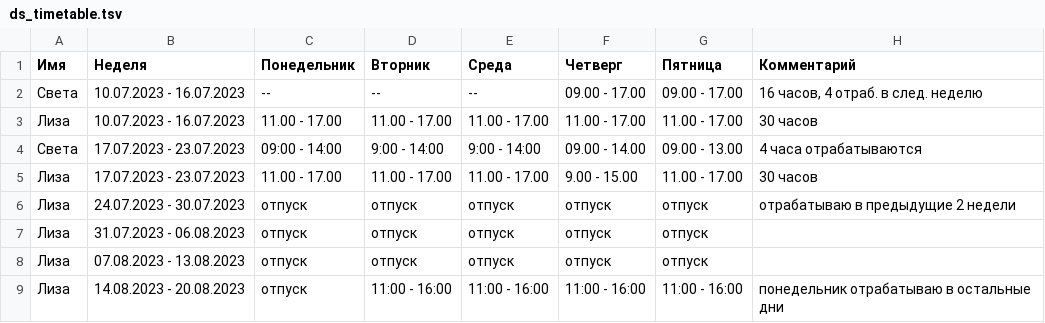
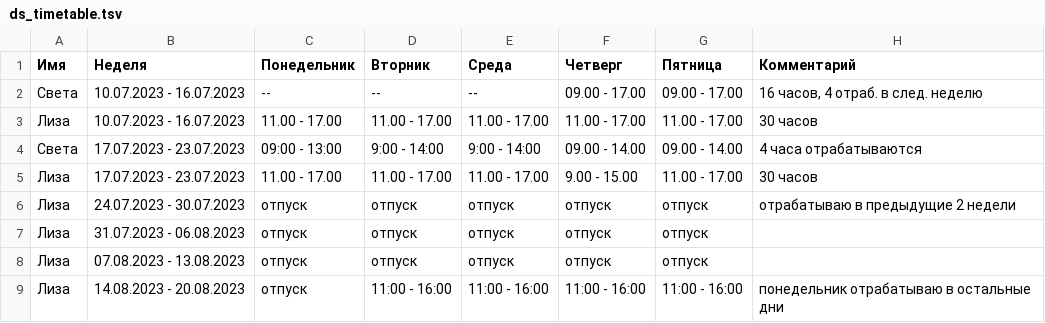
Before and after one commit to oadb-ds/timetable, a TSV file: ds_timetable.tsv, drawn as a sheet.

Commit message:
Update ds_timetable.tsv

```diff
--- a/ds_timetable.tsv
+++ b/ds_timetable.tsv
@@ -3,3 +3,3 @@
 Лиза	10.07.2023 - 16.07.2023	11.00 - 17.00	11.00 - 17.00	11.00 - 17.00	11.00 - 17.00	11.00 - 17.00	30 часов
-Света	17.07.2023 - 23.07.2023	09:00 - 14:00	9:00 - 14:00	9:00 - 14:00	09.00 - 14.00	09.00 - 13.00	4 часа отрабатываются
+Света	17.07.2023 - 23.07.2023	09:00 - 13:00	9:00 - 14:00	9:00 - 14:00	09.00 - 14.00	09.00 - 14.00	4 часа отрабатываются
 Лиза	17.07.2023 - 23.07.2023	11.00 - 17.00	11.00 - 17.00	11.00 - 17.00	9.00 - 15.00	11.00 - 17.00	30 часов
```
